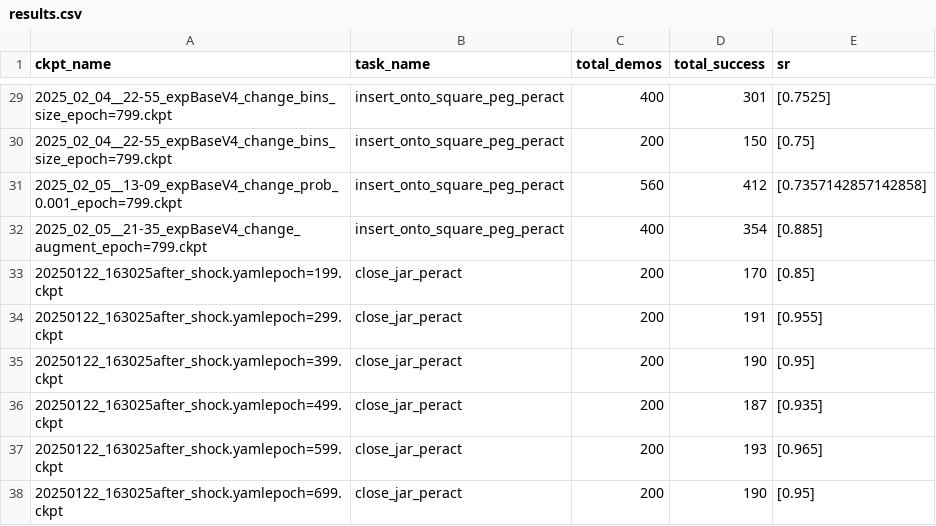
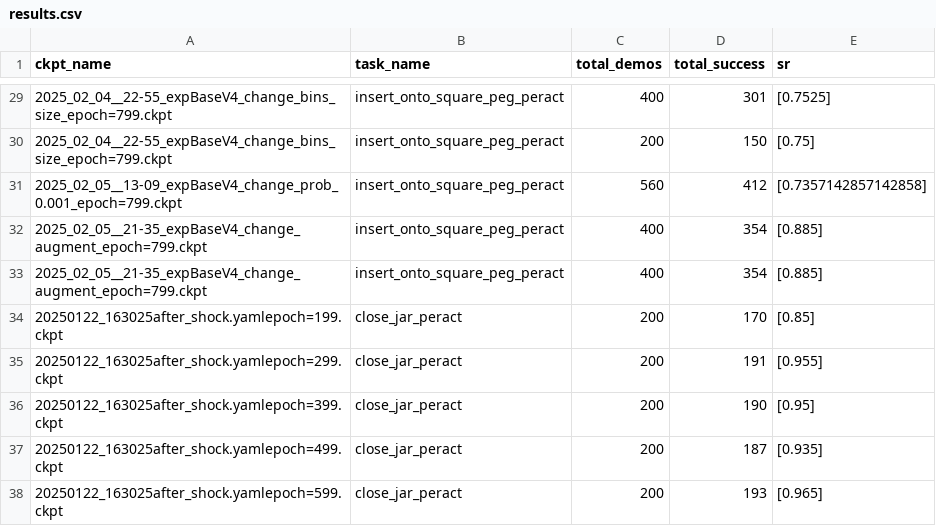
Before and after one commit to jianzhou0420/zero, a CSV file: results.csv, drawn as a sheet; only a part is shown, gaps mark what is left out; the shorter side is filled out with more unchanged rows.

```diff
--- a/results.csv
+++ b/results.csv
@@ -32,2 +32,3 @@ ckpt_name,task_name,total_demos,total_success,sr
 2025_02_05__21-35_expBaseV4_change_augment_epoch=799.ckpt,insert_onto_square_peg_peract,400,354,[0.885]
+2025_02_05__21-35_expBaseV4_change_augment_epoch=799.ckpt,insert_onto_square_peg_peract,400,354,[0.885]
 20250122_163025after_shock.yamlepoch=199.ckpt,close_jar_peract,200,170,[0.85]
```
Also changed, not shown: 4 other files.
